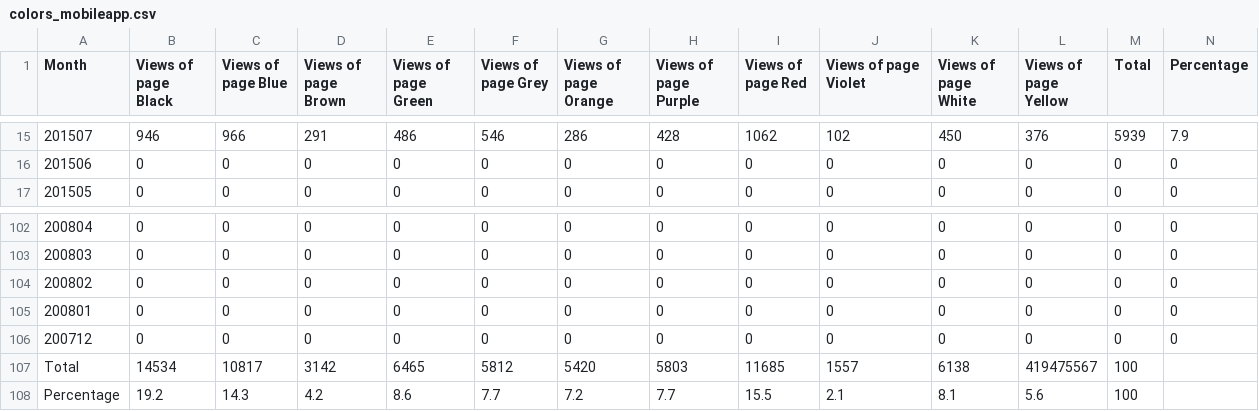
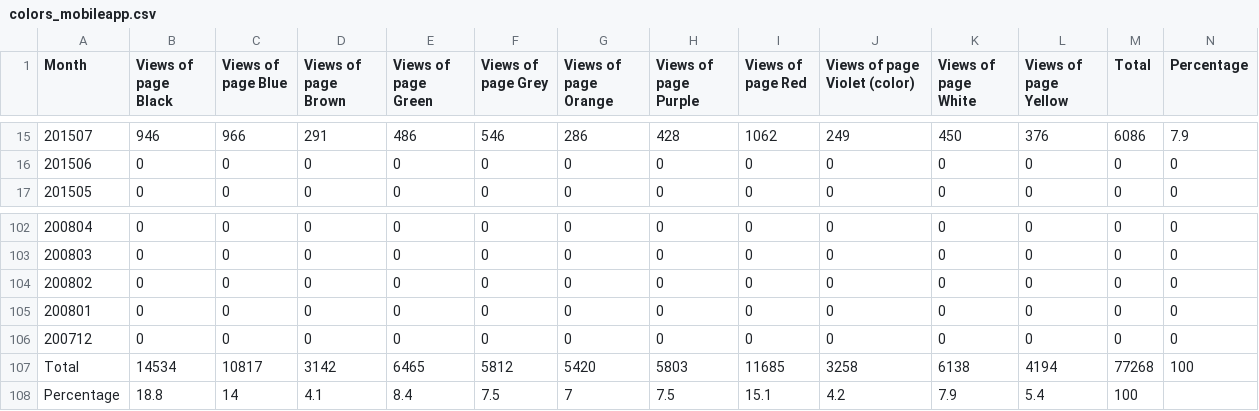
Before and after one commit to riceissa/wikipedia-decline, a CSV file: data/colors_mobileapp.csv, drawn as a sheet; only a part is shown, gaps mark what is left out; the diff covers the shown part only.

```diff
--- a/data/colors_mobileapp.csv
+++ b/data/colors_mobileapp.csv
@@ -1 +1 @@
-Month|Views of page Black|Views of page Blue|Views of page Brown|Views of page Green|Views of page Grey|Views of page Orange|Views of page Purple|Views of page Red|Views of page Violet|Views of page White|Views of page Yellow|Total|Percentage
+Month|Views of page Black|Views of page Blue|Views of page Brown|Views of page Green|Views of page Grey|Views of page Orange|Views of page Purple|Views of page Red|Views of page Violet (color)|Views of page White|Views of page Yellow|Total|Percentage
@@ -15,2 +15,2 @@ Month|Views of page Black|Views of page Blue|Views of page Brown|Views of page G
-201507|946|966|291|486|546|286|428|1062|102|450|376|5939|7.9
+201507|946|966|291|486|546|286|428|1062|249|450|376|6086|7.9
 201506|0|0|0|0|0|0|0|0|0|0|0|0|0
@@ -106,3 +106,3 @@ Month|Views of page Black|Views of page Blue|Views of page Brown|Views of page G
 200712|0|0|0|0|0|0|0|0|0|0|0|0|0
-Total|14534|10817|3142|6465|5812|5420|5803|11685|1557|6138|419475567|100
-Percentage|19.2|14.3|4.2|8.6|7.7|7.2|7.7|15.5|2.1|8.1|5.6|100
+Total|14534|10817|3142|6465|5812|5420|5803|11685|3258|6138|4194|77268|100
+Percentage|18.8|14|4.1|8.4|7.5|7|7.5|15.1|4.2|7.9|5.4|100
```
Also changed, not shown: 32 edited cells elsewhere in this file, data/colors_desktop.csv, data/colors_mobile.csv.
